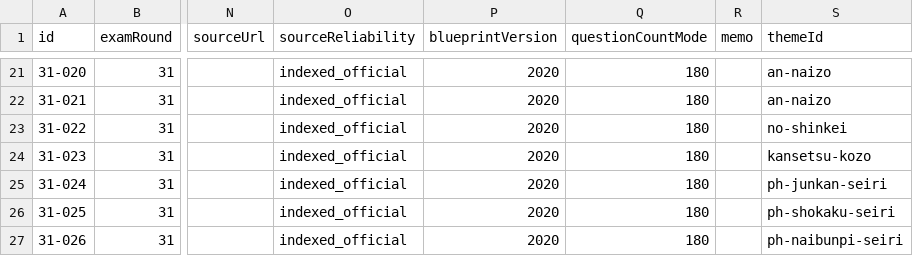
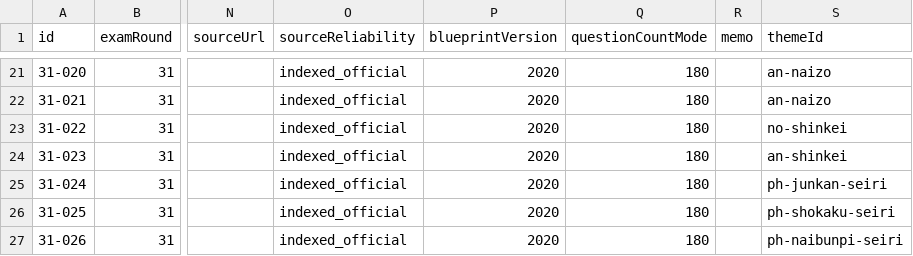
Before and after one commit to ks4831/shinkyuu-db, a CSV file: src/data/raw/exam-31.csv, drawn as a sheet; only a part is shown, gaps mark what is left out; the diff names each change by its address in the sheet, - before the commit and + after, or states it on an @@ line.

```diff
--- a/src/data/raw/exam-31.csv
+++ b/src/data/raw/exam-31.csv
-S24 (themeId): kansetsu-kozo
+S24 (themeId): an-shinkei
```
Also changed, not shown: src/data/raw/exam-32.csv, src/data/raw/exam-34.csv, 3 other files.
